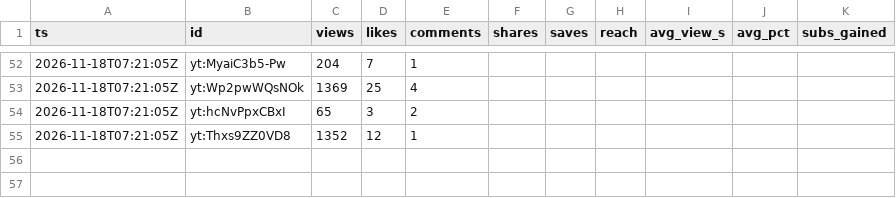
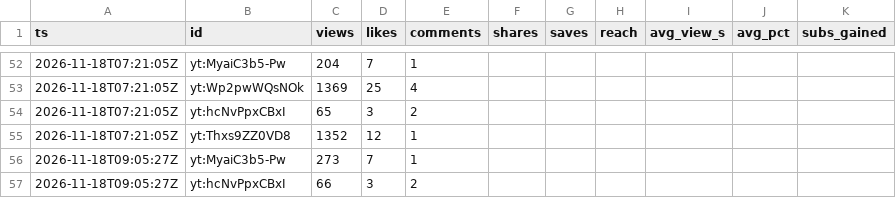
Before and after one commit to F-TestR/youtube-discord-scoreboard, a CSV file: stats/data/history/posts-2026-11.csv, drawn as a sheet; only a part is shown, gaps mark what is left out.

```diff
--- a/stats/data/history/posts-2026-11.csv
+++ b/stats/data/history/posts-2026-11.csv
@@ -55 +55,3 @@ ts,id,views,likes,comments,shares,saves,reach,avg_view_s,avg_pct,subs_gained
 2026-11-18T07:21:05Z,yt:Thxs9ZZ0VD8,1352,12,1,,,,,,
+2026-11-18T09:05:27Z,yt:MyaiC3b5-Pw,273,7,1,,,,,,
+2026-11-18T09:05:27Z,yt:hcNvPpxCBxI,66,3,2,,,,,,
```
Also changed, not shown: stats/data/history/accounts-2026-11.csv, 3 other files.
